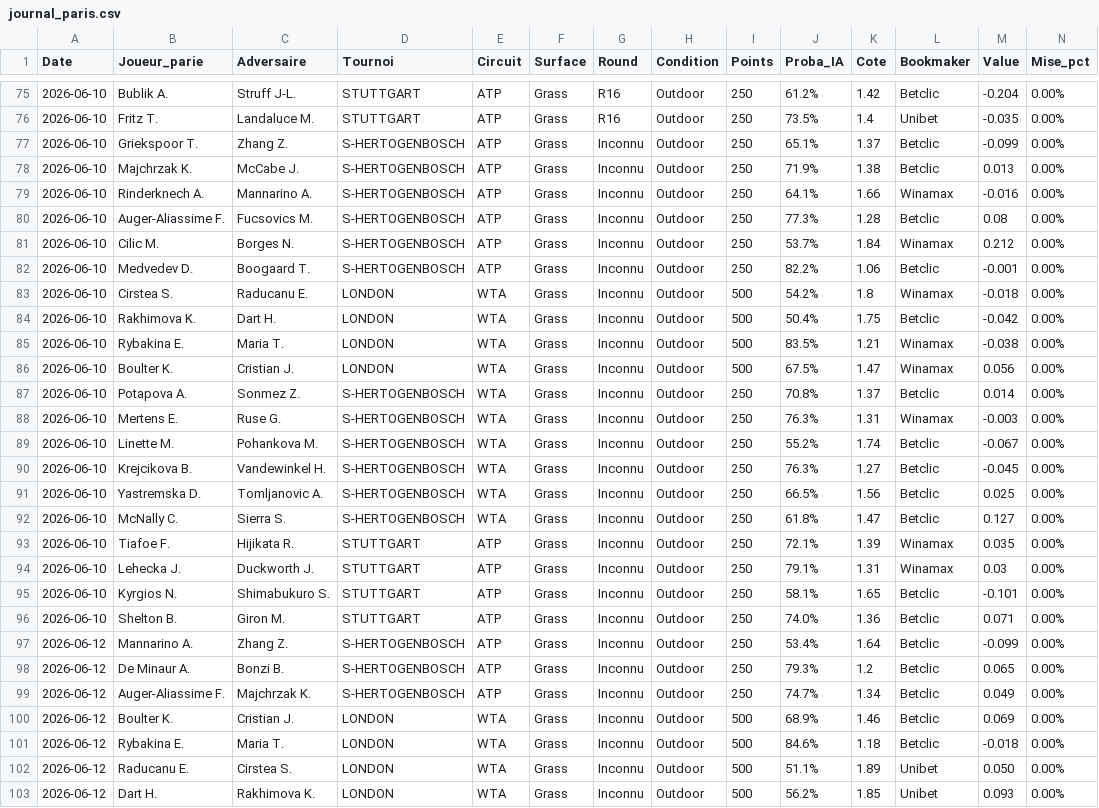
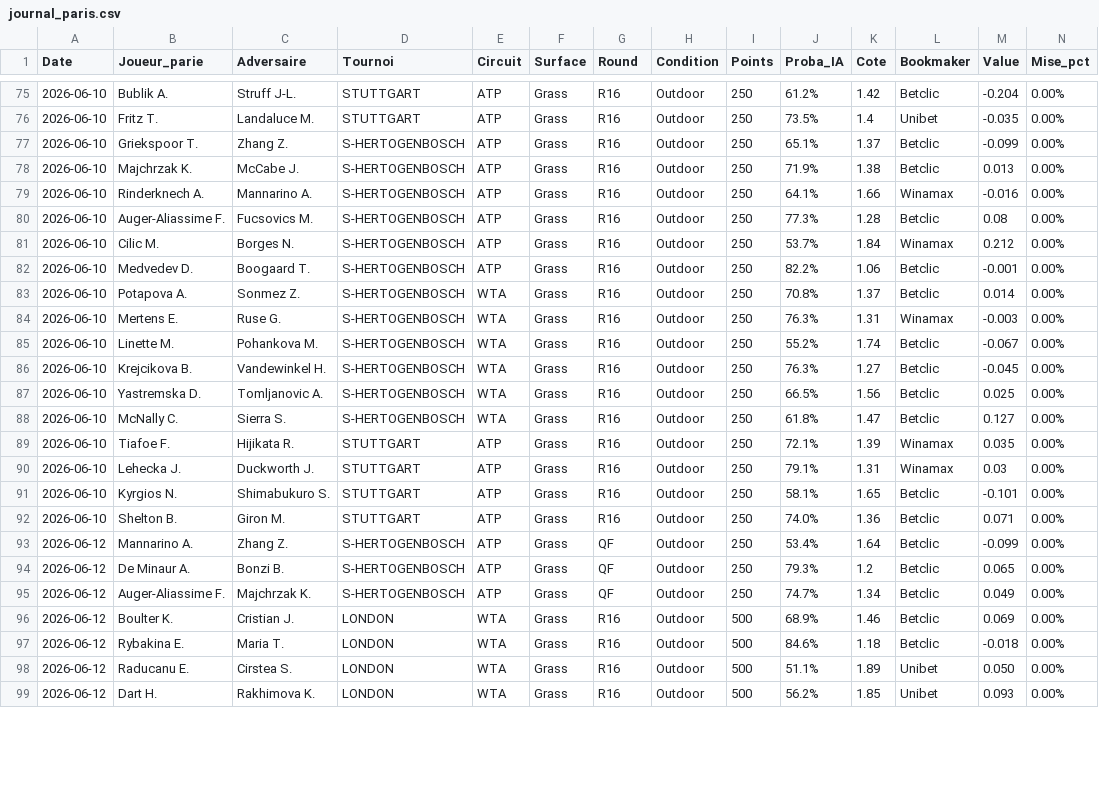
Before and after one commit to benoitgras04-arch/tennis-betting-dashboard, a CSV file: journal_paris.csv, drawn as a sheet; only a part is shown, gaps mark what is left out; removed rows and columns are numbered as before the commit, all else as after; rows hold the shown columns only; the diff covers the shown part only; the diff names each change by its address in the sheet, - before the commit and + after, or states it on an @@ line.

Commit message:
Auto-update journal (2026-06-12 10:48)

```diff
--- a/journal_paris.csv
+++ b/journal_paris.csv
-G77:G82 (Round): Inconnu
+G77:G82 (Round): R16
-row 83: 2026-06-10 | Cirstea S. | Raducanu E. | LONDON | WTA | Grass | Inconnu | Outdoor | 500 | 54.2% | 1.8 | Winamax | -0.018 | 0.00%
-row 84: 2026-06-10 | Rakhimova K. | Dart H. | LONDON | WTA | Grass | Inconnu | Outdoor | 500 | 50.4% | 1.75 | Betclic | -0.042 | 0.00%
-row 85: 2026-06-10 | Rybakina E. | Maria T. | LONDON | WTA | Grass | Inconnu | Outdoor | 500 | 83.5% | 1.21 | Winamax | -0.038 | 0.00%
-row 86: 2026-06-10 | Boulter K. | Cristian J. | LONDON | WTA | Grass | Inconnu | Outdoor | 500 | 67.5% | 1.47 | Winamax | 0.056 | 0.00%
-G83:G92 (Round): Inconnu
+G83:G92 (Round): R16
-G93:G95 (Round): Inconnu
+G93:G95 (Round): QF
-G96:G99 (Round): Inconnu
+G96:G99 (Round): R16
```
Also changed, not shown: 7 edited cells elsewhere in this file.
